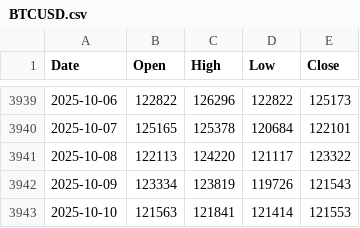
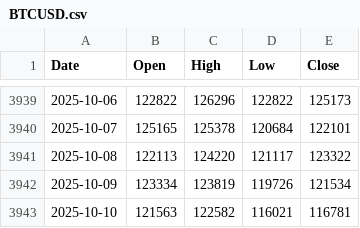
Before and after one commit to matthewprotti/btc_macro_agent_v2.py, a CSV file: data/BTCUSD.csv, drawn as a sheet; only a part is shown, gaps mark what is left out.

```diff
--- a/data/BTCUSD.csv
+++ b/data/BTCUSD.csv
@@ -3941,3 +3941,3 @@ Date,Open,High,Low,Close
 2025-10-08,122113,124220,121117,123322
-2025-10-09,123334,123819,119726,121543
-2025-10-10,121563,121841,121414,121553
+2025-10-09,123334,123819,119726,121534
+2025-10-10,121563,122582,116021,116781
```
Also changed, not shown: data/DXY.csv, data/REALYLD.csv, 2 other files.
